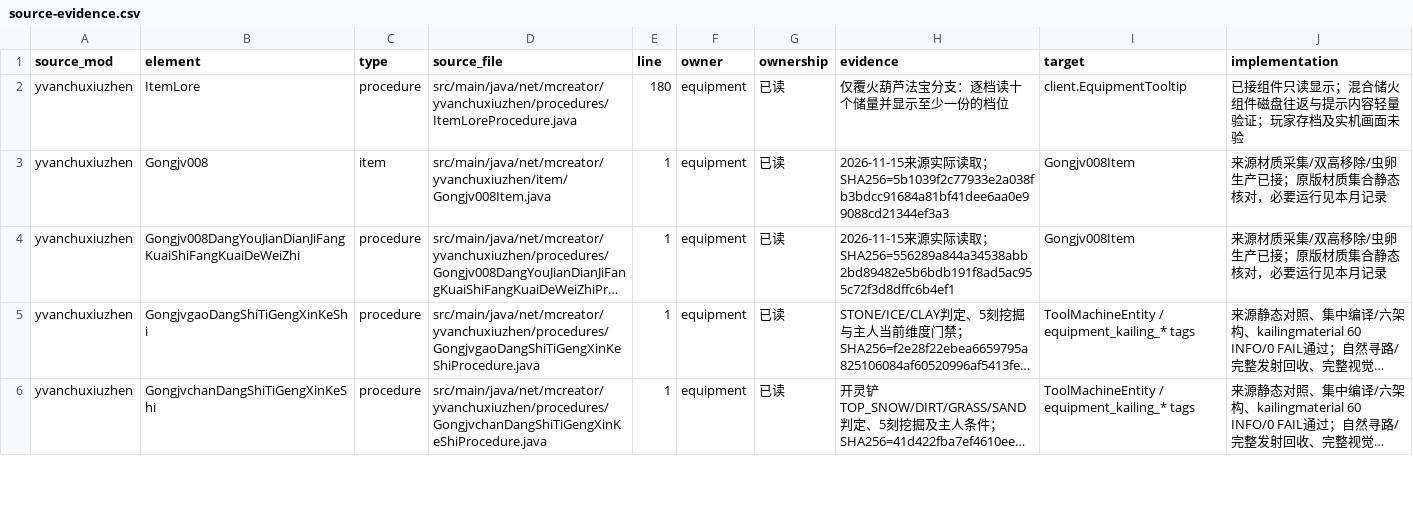
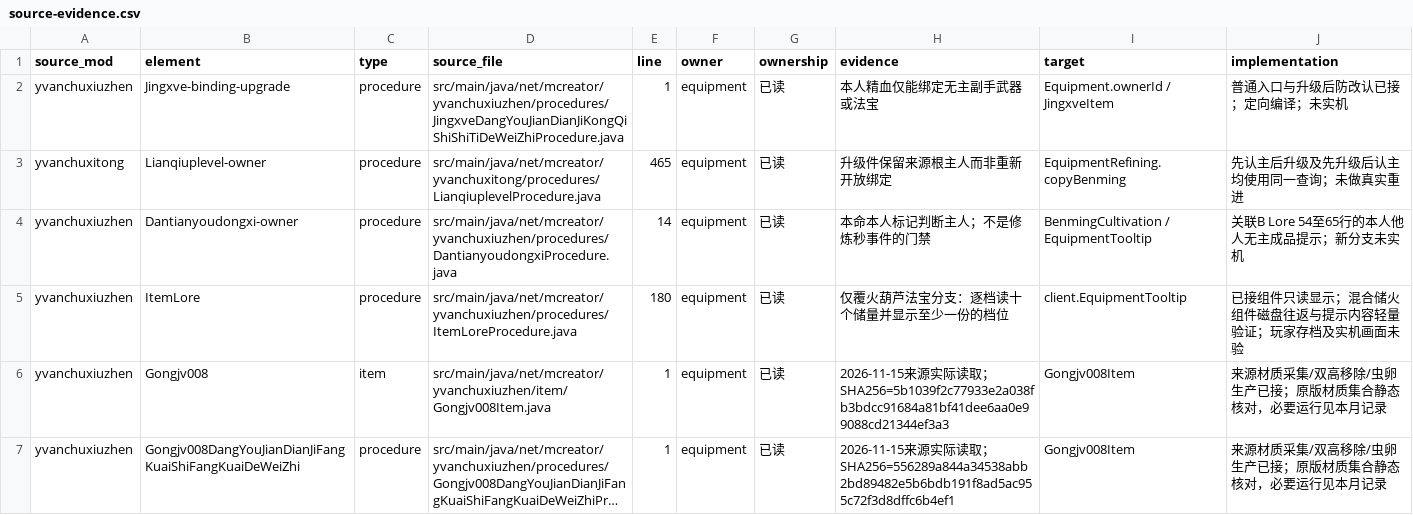
Before and after one commit to Shane77ly/yvanchuxiuzhen-1.21.1, a CSV file: docs/systems/equipment/ledger/source-evidence.csv, drawn as a sheet; only a part is shown; the shorter side is filled out with more unchanged rows; long unchanged cells end in ….

Commit message:
fix: preserve equipment ownership across binding and refining

```diff
--- a/docs/systems/equipment/ledger/source-evidence.csv
+++ b/docs/systems/equipment/ledger/source-evidence.csv
@@ -1,2 +1,5 @@
 source_mod,element,type,source_file,line,owner,ownership,evidence,target,implementation
+yvanchuxiuzhen,Jingxve-binding-upgrade,procedure,src/main/java/net/mcreator/yvanchuxiuzhen/procedures/JingxveDangYouJianDianJiKongQiShiShiTiDeWeiZhiProcedure.java,1,equipment,已读,本人精血仅能绑定无主副手武器或法宝,Equipment.ownerId / JingxveItem,普通入口与升级后防改认已接；定向编译；未实机
+yvanchuxitong,Lianqiuplevel-owner,procedure,src/main/java/net/mcreator/yvanchuxitong/procedures/LianqiuplevelProcedure.java,465,equipment,已读,升级件保留来源根主人而非重新开放绑定,EquipmentRefining.copyBenming,先认主后升级及先升级后认主均使用同一查询；未做真实重进
+yvanchuxiuzhen,Dantianyoudongxi-owner,procedure,src/main/java/net/mcreator/yvanchuxiuzhen/procedures/DantianyoudongxiProcedure.java,14,equipment,已读,本命本人标记判断主人；不是修炼秒事件的门禁,BenmingCultivation / EquipmentTooltip,关联B Lore 54至65行的本人他人无主成品提示；新分支未实机
 yvanchuxiuzhen,ItemLore,procedure,src/main/java/net/mcreator/yvanchuxiuzhen/procedures/ItemLoreProcedure.java,180,equipment,已读,仅覆火葫芦法宝分支：逐档读十个储量并显示至少一份的档位,client.EquipmentTooltip,已接组件只读显示；混合储火组件磁盘往返与提示内容轻量验证；玩家存档及实机画面未验
```
Also changed, not shown: 12 other files.
